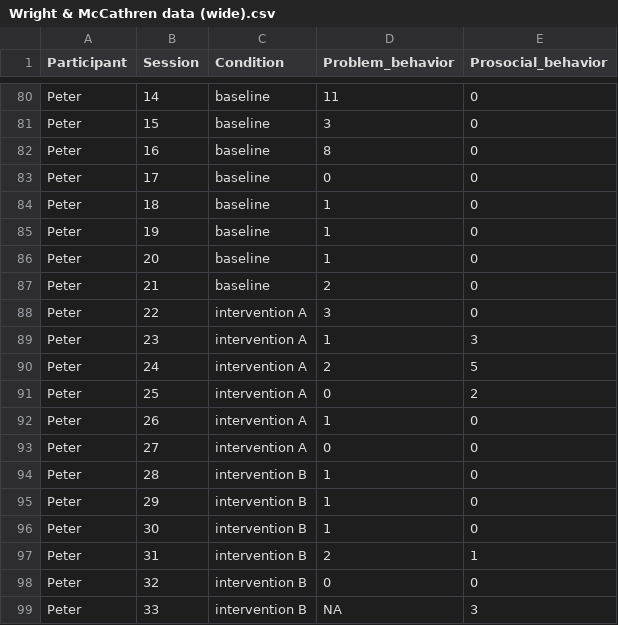
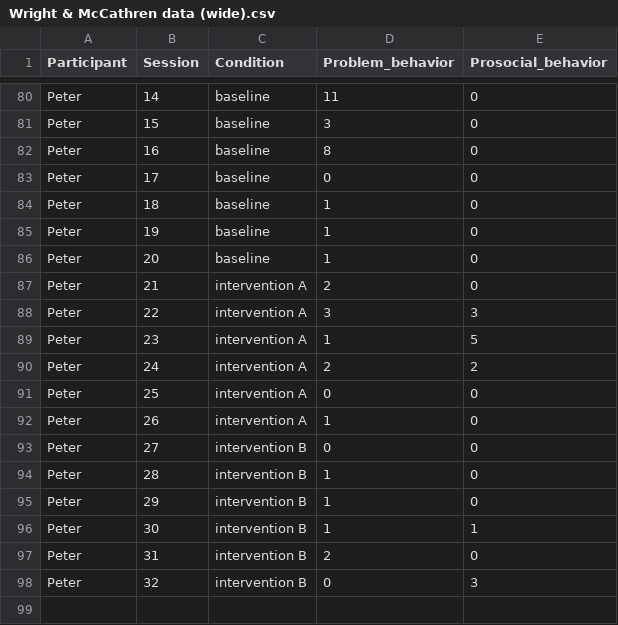
Before and after one commit to jepusto/SingleCaseES, a CSV file: auxilliary/Wright & McCathren data (wide).csv, drawn as a sheet; only a part is shown, gaps mark what is left out.

Commit message:
Modified the Wright2012 example data.

```diff
--- a/auxilliary/Wright & McCathren data (wide).csv
+++ b/auxilliary/Wright & McCathren data (wide).csv
@@ -86,14 +86,13 @@ Peter,19,baseline,1,0
 Peter,20,baseline,1,0
-Peter,21,baseline,2,0
-Peter,22,intervention A,3,0
-Peter,23,intervention A,1,3
-Peter,24,intervention A,2,5
-Peter,25,intervention A,0,2
+Peter,21,intervention A,2,0
+Peter,22,intervention A,3,3
+Peter,23,intervention A,1,5
+Peter,24,intervention A,2,2
+Peter,25,intervention A,0,0
 Peter,26,intervention A,1,0
-Peter,27,intervention A,0,0
+Peter,27,intervention B,0,0
 Peter,28,intervention B,1,0
 Peter,29,intervention B,1,0
-Peter,30,intervention B,1,0
-Peter,31,intervention B,2,1
-Peter,32,intervention B,0,0
-Peter,33,intervention B,NA,3
+Peter,30,intervention B,1,1
+Peter,31,intervention B,2,0
+Peter,32,intervention B,0,3
```
Also changed, not shown: 4 other files.
